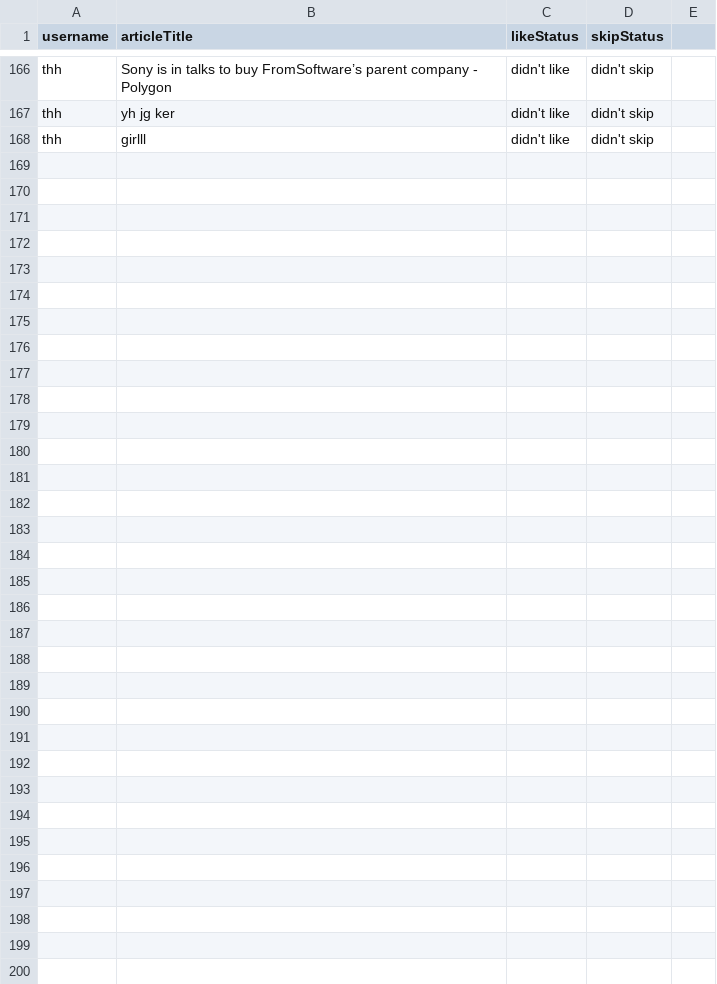
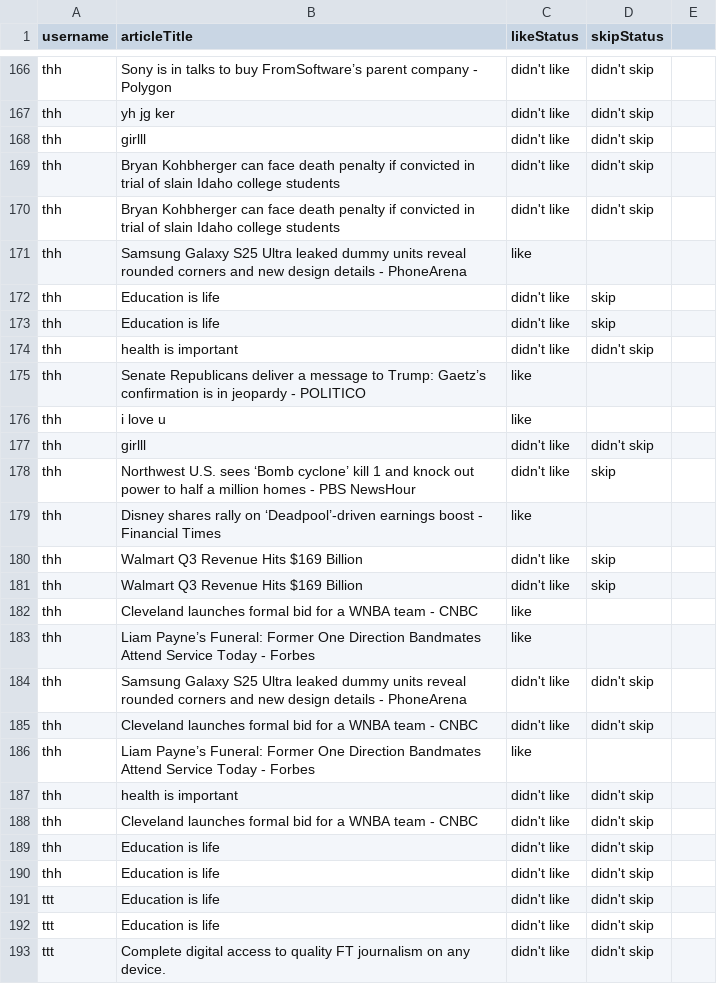
Before and after one commit to TheharaH/OOD, a CSV file: reading_history.csv, drawn as a sheet; only a part is shown, gaps mark what is left out; the diff covers the shown part only.

```diff
--- a/reading_history.csv
+++ b/reading_history.csv
@@ -168 +168,26 @@ thh,yh jg ker,didn't like,didn't skip
 thh,girlll,didn't like,didn't skip
+thh,Bryan Kohbherger can face death penalty if convicted in trial of slain Idaho college students,didn't like,didn't skip
+thh,Bryan Kohbherger can face death penalty if convicted in trial of slain Idaho college students,didn't like,didn't skip
+thh,Samsung Galaxy S25 Ultra leaked dummy units reveal rounded corners and new design details - PhoneArena,like
+thh,"Education is life",didn't like,skip
+thh,"Education is life",didn't like,skip
+thh,health is important,didn't like,didn't skip
+thh,Senate Republicans deliver a message to Trump: Gaetz’s confirmation is in jeopardy - POLITICO,like
+thh,"i love u",like
+thh,girlll,didn't like,didn't skip
+thh,Northwest U.S. sees ‘Bomb cyclone’ kill 1 and knock out power to half a million homes - PBS NewsHour,didn't like,skip
+thh,Disney shares rally on ‘Deadpool’-driven earnings boost - Financial Times,like
+thh,Walmart Q3 Revenue Hits $169 Billion,didn't like,skip
+thh,Walmart Q3 Revenue Hits $169 Billion,didn't like,skip
+thh,Cleveland launches formal bid for a WNBA team - CNBC,like
+thh,Liam Payne’s Funeral: Former One Direction Bandmates Attend Service Today - Forbes,like
+thh,Samsung Galaxy S25 Ultra leaked dummy units reveal rounded corners and new design details - PhoneArena,didn't like,didn't skip
+thh,Cleveland launches formal bid for a WNBA team - CNBC,didn't like,didn't skip
+thh,Liam Payne’s Funeral: Former One Direction Bandmates Attend Service Today - Forbes,like
+thh,health is important,didn't like,didn't skip
+thh,Cleveland launches formal bid for a WNBA team - CNBC,didn't like,didn't skip
+thh,"Education is life",didn't like,didn't skip
+thh,"Education is life",didn't like,didn't skip
+ttt,"Education is life",didn't like,didn't skip
+ttt,"Education is life",didn't like,didn't skip
+ttt,Complete digital access to quality FT journalism on any device.,didn't like,didn't skip
```
Also changed, not shown: 14 edited cells elsewhere in this file, login_details_50_rows.csv, 18 other files.
